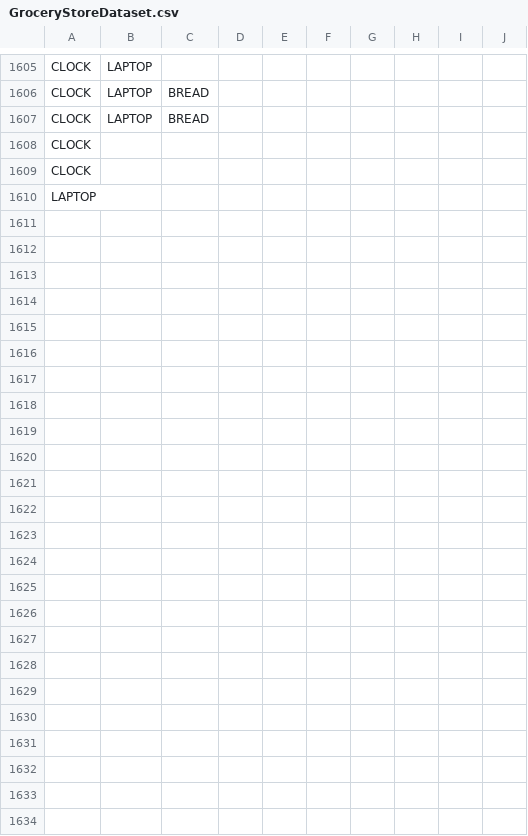
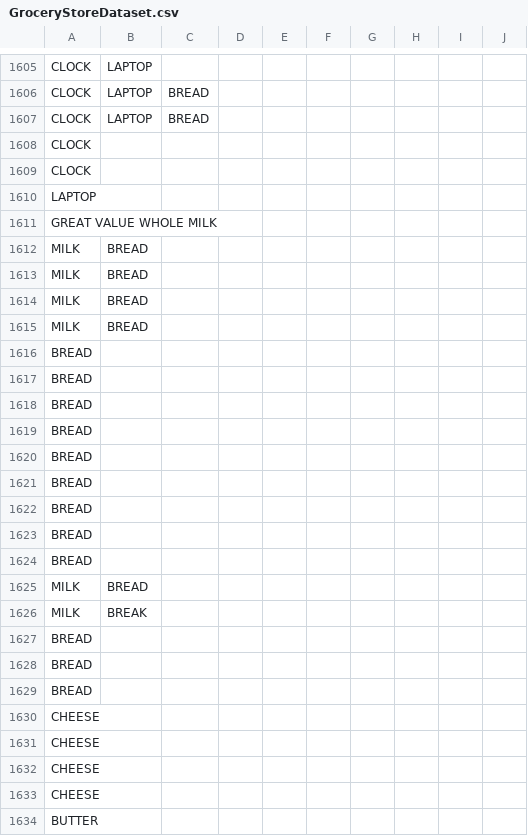
Before and after one commit to Cyb3rGhoul/WalMart-bot, a CSV file: recommendation/GroceryStoreDataset.csv, drawn as a sheet; only a part is shown, gaps mark what is left out.

```diff
--- a/recommendation/GroceryStoreDataset.csv
+++ b/recommendation/GroceryStoreDataset.csv
@@ -1610 +1610,25 @@ CLOCK,,,,,,,,,
 LAPTOP,,,,,,,,,
+GREAT VALUE WHOLE MILK,,,,,,,,,
+MILK,BREAD,,,,,,,,
+MILK,BREAD,,,,,,,,
+MILK,BREAD,,,,,,,,
+MILK,BREAD,,,,,,,,
+BREAD,,,,,,,,,
+BREAD,,,,,,,,,
+BREAD,,,,,,,,,
+BREAD,,,,,,,,,
+BREAD,,,,,,,,,
+BREAD,,,,,,,,,
+BREAD,,,,,,,,,
+BREAD,,,,,,,,,
+BREAD,,,,,,,,,
+MILK,BREAD,,,,,,,,
+MILK,BREAK,,,,,,,,
+BREAD,,,,,,,,,
+BREAD,,,,,,,,,
+BREAD,,,,,,,,,
+CHEESE,,,,,,,,,
+CHEESE,,,,,,,,,
+CHEESE,,,,,,,,,
+CHEESE,,,,,,,,,
+BUTTER,,,,,,,,,
```
Also changed, not shown: 12 other files.
